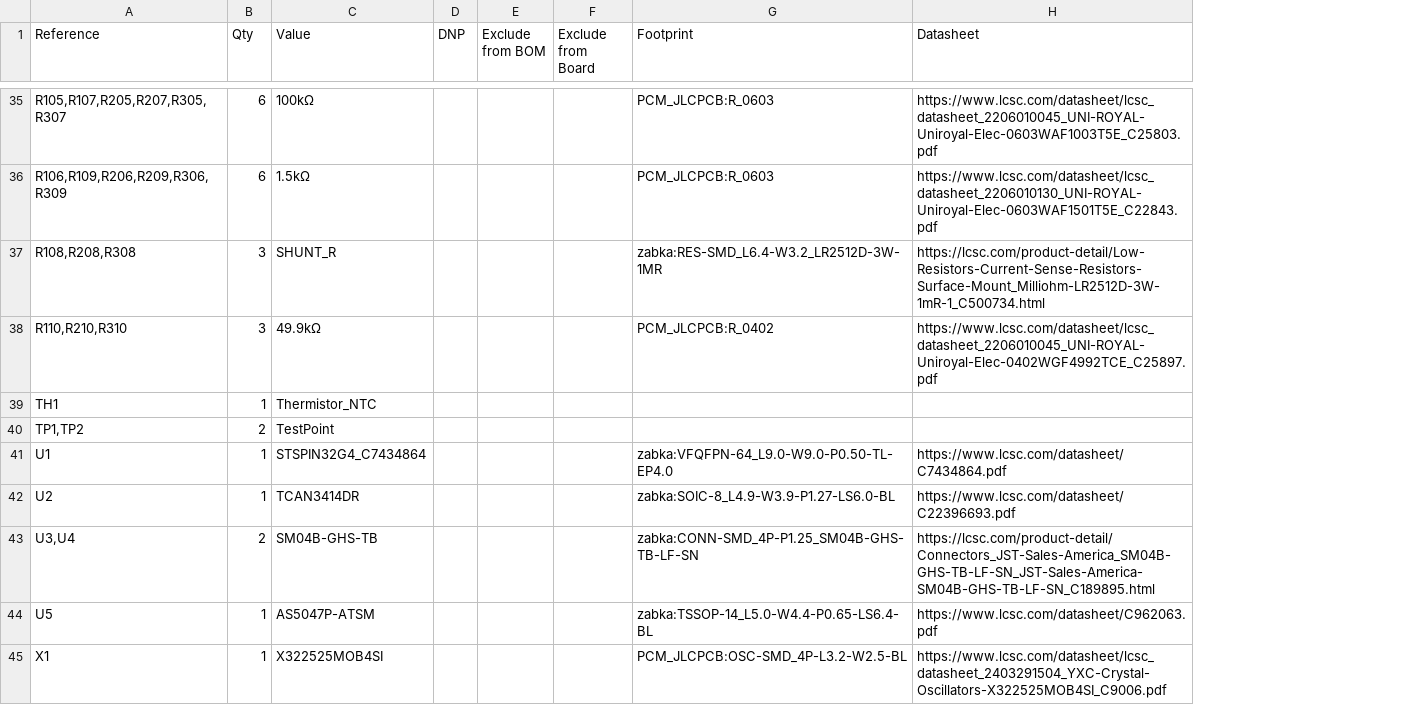
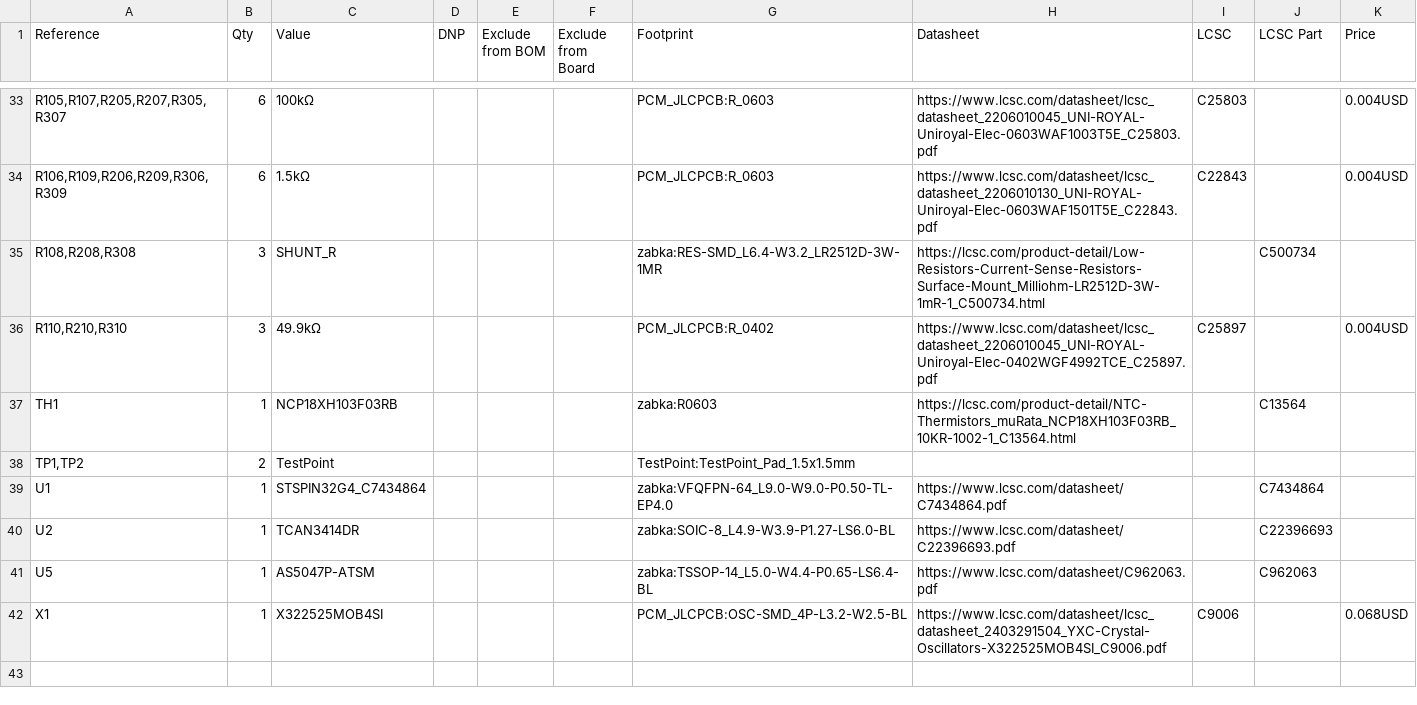
Before and after one commit to mungoP/ZABKA, a CSV file: pcb/motor_board/motor_board.csv, drawn as a sheet; only a part is shown, gaps mark what is left out; removed rows and columns are numbered as before the commit, all else as after; the diff covers the shown part only; the diff names each change by its address in the sheet, - before the commit and + after, or states it on an @@ line.

```diff
--- a/pcb/motor_board/motor_board.csv
+++ b/pcb/motor_board/motor_board.csv
+column I (LCSC), rows 33-42: C25803 | C22843 |  | C25897 |  |  |  |  |  | C9006
+column J (LCSC Part), rows 35-41: C500734 |  | C13564 |  | C7434864 | C22396693 | C962063
+column K (Price), rows 33-42: 0.004USD | 0.004USD |  | 0.004USD |  |  |  |  |  | 0.068USD
-C37 (Value): Thermistor_NTC
+C37 (Value): NCP18XH103F03RB
-G37 (Footprint): (empty)
+G37 (Footprint): zabka:R0603
-H37 (Datasheet): (empty)
+H37 (Datasheet): https://lcsc.com/product-detail/NTC-Thermistors_muRata_NCP18XH103F03RB_10KR-1002-1_C13564.html
-G38 (Footprint): (empty)
+G38 (Footprint): TestPoint:TestPoint_Pad_1.5x1.5mm
-row 43: U3,U4 | 2 | SM04B-GHS-TB |  |  |  | zabka:CONN-SMD_4P-P1.25_SM04B-GHS-TB-LF-SN | https://lcsc.com/product-detail/Connectors_JST-Sales-America_SM04B-GHS-TB-LF-SN_JST-Sales-America-SM04B-GHS-TB-LF-SN_C189895.html
```
Also changed, not shown: 1 added row, 3 removed rows and 3 edited cells elsewhere in this file, 3 other files.
